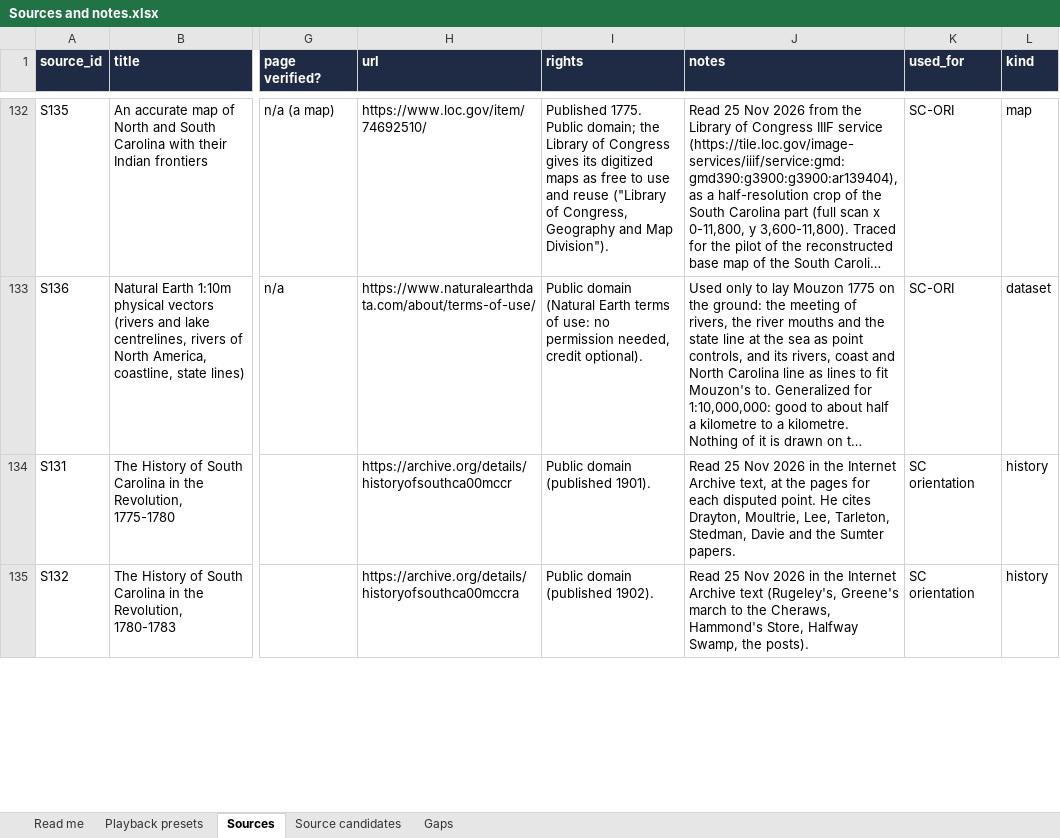
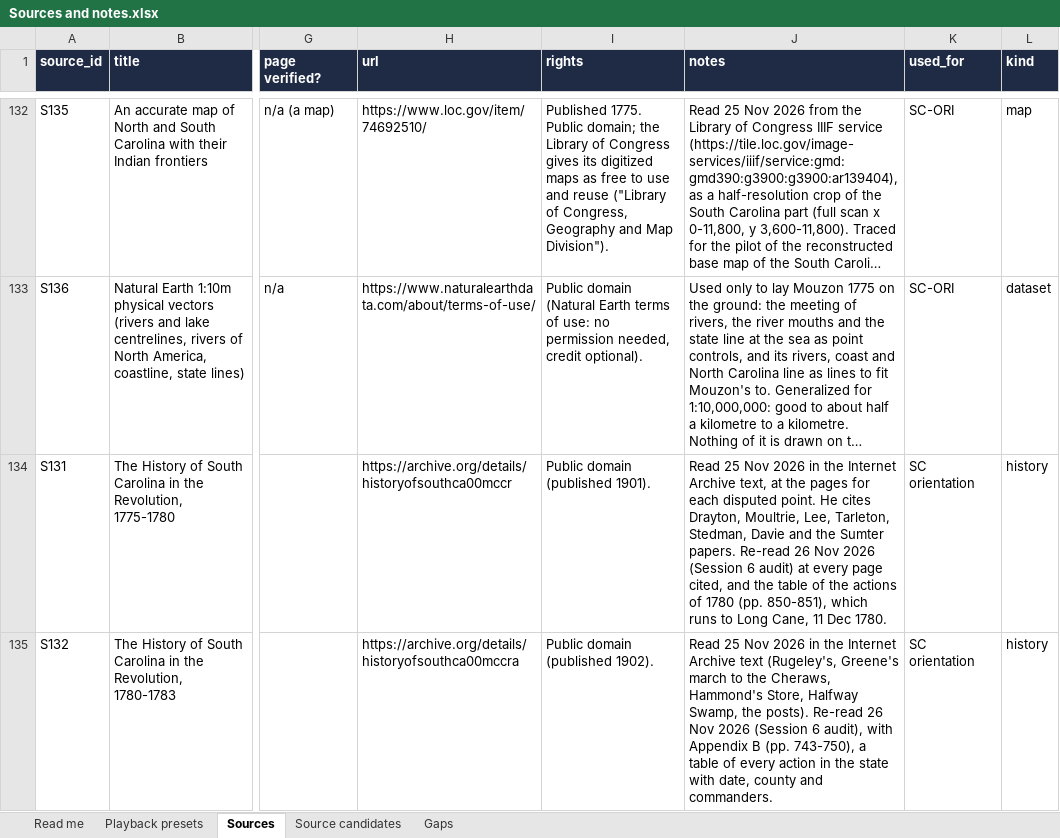
Before and after one commit to mgm9000/WarMapper, an Excel workbook: data/WarMapper battle data/Sources and notes.xlsx, sheet Sources, drawn as a sheet; only a part is shown, gaps mark what is left out; long unchanged cells end in …; values as stored, in another font and other column widths than the file's, no borders; the diff covers the shown part only; the diff names each change by its address in the sheet, - before the commit and + after, or states it on an @@ line.

```diff
--- a/data/WarMapper battle data/Sources and notes.xlsx (sheet Sources)
+++ b/data/WarMapper battle data/Sources and notes.xlsx (sheet Sources)
-J134 (notes): …Sumter papers.
+J134 (notes): …Sumter papers. Re-read 26 Nov 2026 (Session 6 audit) at every page cited, and the table of the actions of 1780 (pp. 850-851), which runs to Long Cane, 11 Dec 1780.
-J135 (notes): …the posts).
+J135 (notes): …the posts). Re-read 26 Nov 2026 (Session 6 audit), with Appendix B (pp. 743-750), a table of every action in the state with date, county and commanders.
```
Also changed, not shown: 2 edited cells elsewhere in this sheet, data/WarMapper battle data/Revolutionary War.xlsx, 8 other files.
